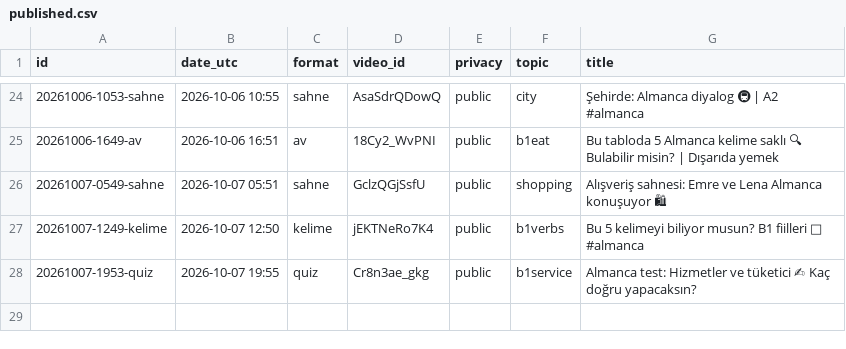
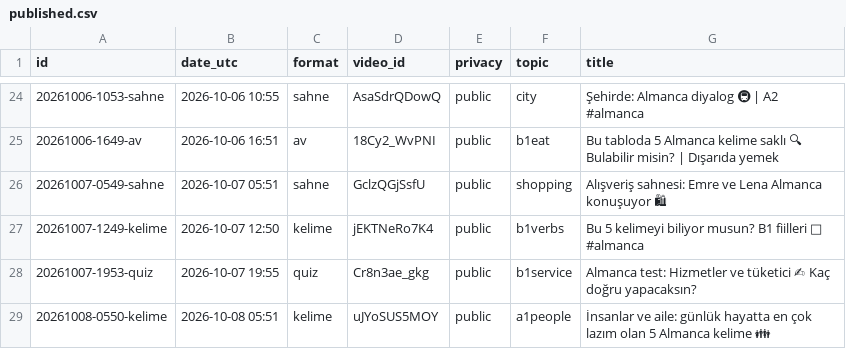
Before and after one commit to olgunkadirgulhan/fenek-shorts, a CSV file: published.csv, drawn as a sheet; only a part is shown, gaps mark what is left out; the diff names each change by its address in the sheet, - before the commit and + after, or states it on an @@ line.

Commit message:
video: 2026-10-08-0551

```diff
--- a/published.csv
+++ b/published.csv
+row 29: 20261008-0550-kelime | 2026-10-08 05:51 | kelime | uJYoSUS5MOY | public | a1people | İnsanlar ve aile: günlük hayatta en çok lazım olan 5 Almanca kelime 👪
```
Also changed, not shown: 1 other file.
